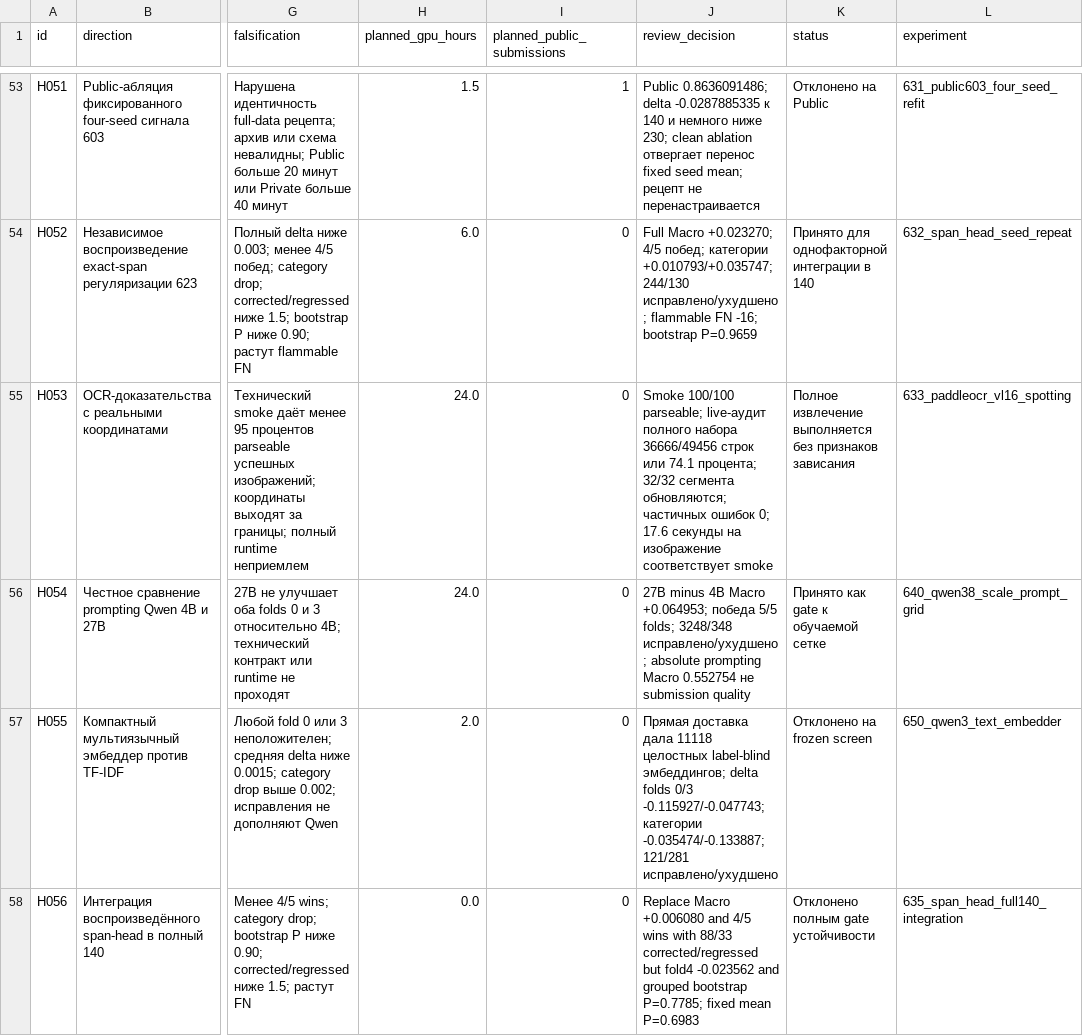
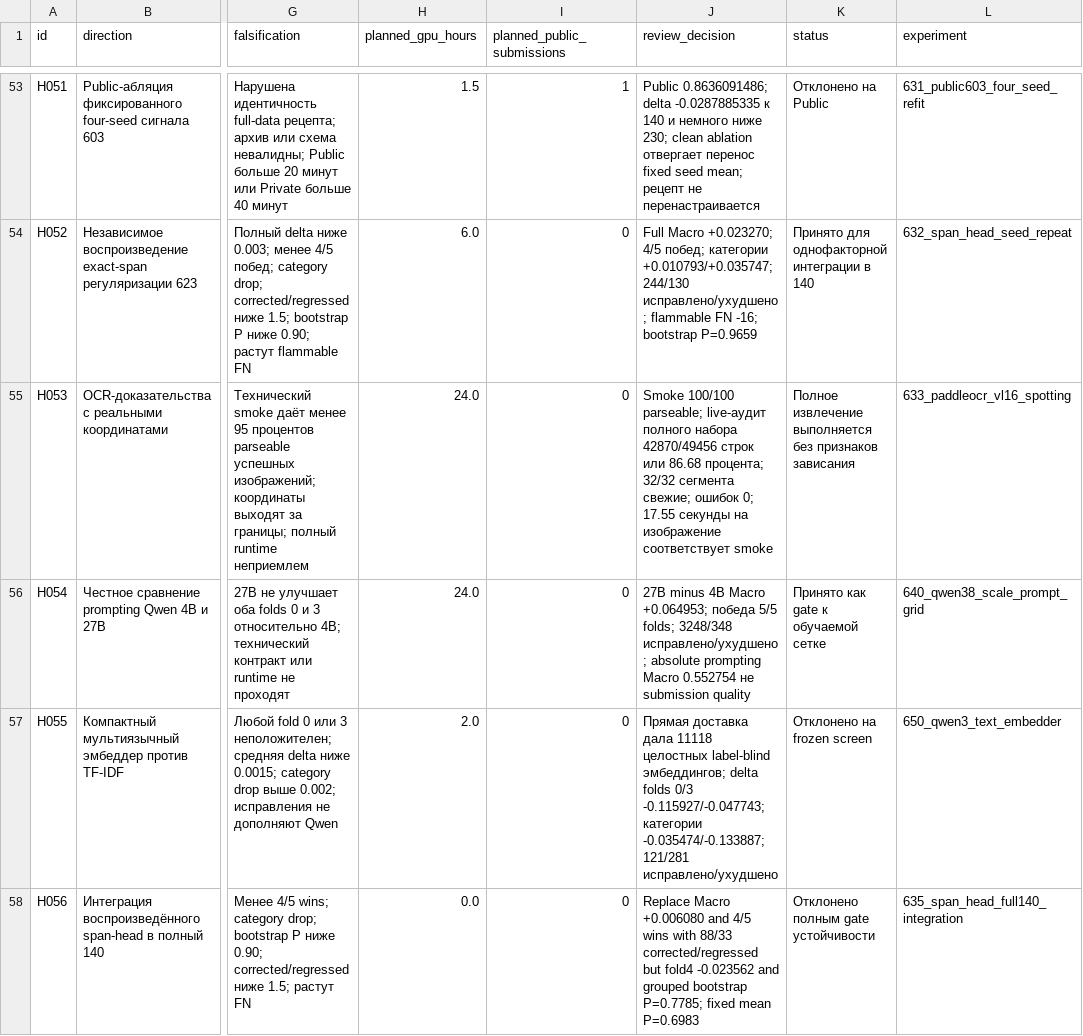
Before and after one commit to triflt/ecup-2026-quality, a CSV file: reports/hypothesis-board.csv, drawn as a sheet; only a part is shown, gaps mark what is left out; the diff covers the shown part only; the diff names each change by its address in the sheet, - before the commit and + after, or states it on an @@ line.

```diff
--- a/reports/hypothesis-board.csv
+++ b/reports/hypothesis-board.csv
-J55 (review_decision): …полного набора 36666/49456 строк или 74.1 процента; 32/32 сегмента обновляются; частичных ошибок 0; 17.6 секунды на…
+J55 (review_decision): …полного набора 42870/49456 строк или 86.68 процента; 32/32 сегмента свежие; ошибок 0; 17.55 секунды на…
```
Also changed, not shown: 3 edited cells elsewhere in this file, reports/experiment-log.csv, 10 other files.
